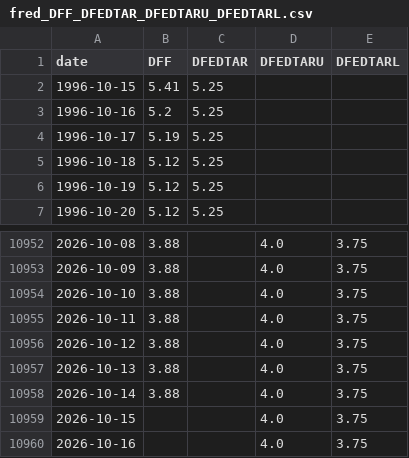
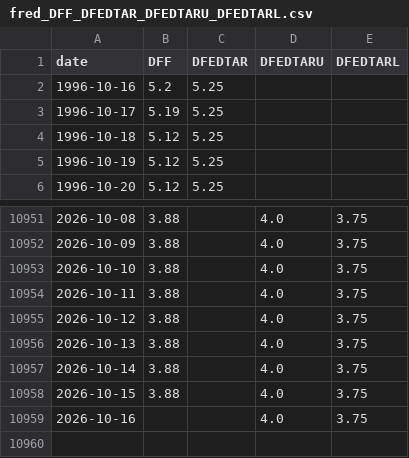
Before and after one commit to aigenmod/munidata, a CSV file: data/fred_DFF_DFEDTAR_DFEDTARU_DFEDTARL.csv, drawn as a sheet; only a part is shown, gaps mark what is left out.

```diff
--- a/data/fred_DFF_DFEDTAR_DFEDTARU_DFEDTARL.csv
+++ b/data/fred_DFF_DFEDTAR_DFEDTARU_DFEDTARL.csv
@@ -1,3 +1,2 @@
 date,DFF,DFEDTAR,DFEDTARU,DFEDTARL
-1996-10-15,5.41,5.25,,
 1996-10-16,5.2,5.25,,
@@ -10958,3 +10957,3 @@ date,DFF,DFEDTAR,DFEDTARU,DFEDTARL
 2026-10-14,3.88,,4.0,3.75
-2026-10-15,,,4.0,3.75
+2026-10-15,3.88,,4.0,3.75
 2026-10-16,,,4.0,3.75
```
Also changed, not shown: data/FTMA.csv, data/VMATX.csv, 1 other file.
